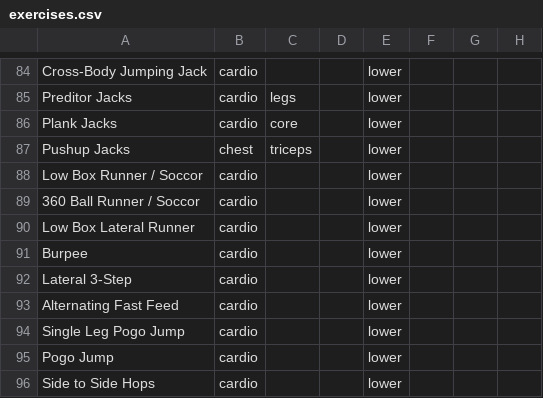
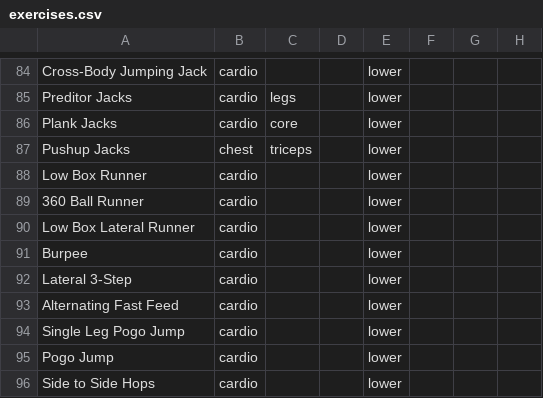
Before and after one commit to TomPrete/workout-today-back-end, a CSV file: exercises/exercises.csv, drawn as a sheet; only a part is shown, gaps mark what is left out.

```diff
--- a/exercises/exercises.csv
+++ b/exercises/exercises.csv
@@ -87,4 +87,4 @@ Plank Jacks,cardio,core,,lower,,,,
 Pushup Jacks,chest,triceps,,lower,,,,
-Low Box Runner / Soccor,cardio,,,lower,,,,
-360 Ball Runner / Soccor,cardio,,,lower,,,,
+Low Box Runner,cardio,,,lower,,,,
+360 Ball Runner,cardio,,,lower,,,,
 Low Box Lateral Runner,cardio,,,lower,,,,
```
Also changed, not shown: 3 other files.
